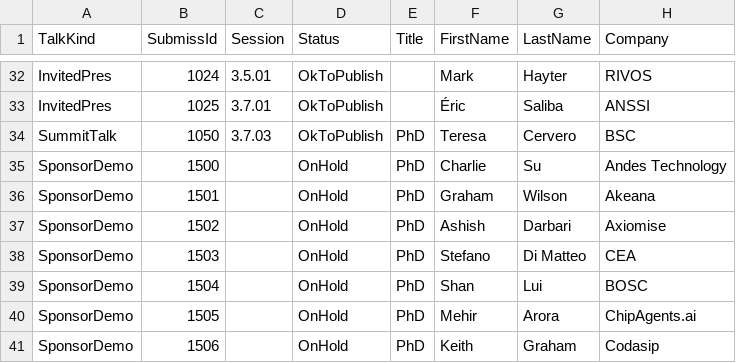
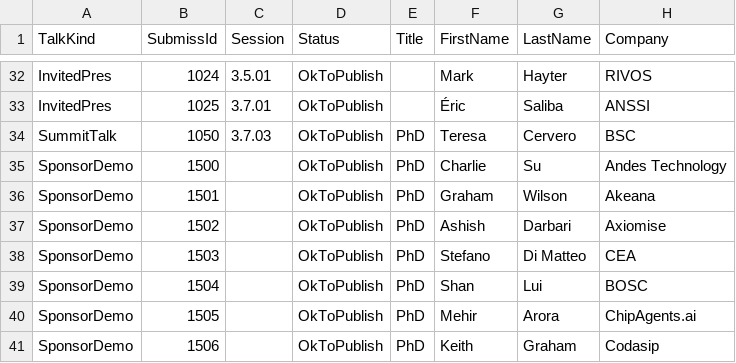
Before and after one commit to riscv-europe/summit-website-development, a CSV file: _data/talks-details.csv, drawn as a sheet; only a part is shown, gaps mark what is left out; the diff covers the shown part only; the diff names each change by its address in the sheet, - before the commit and + after, or states it on an @@ line.

```diff
--- a/_data/talks-details.csv
+++ b/_data/talks-details.csv
-D35:D41 (Status): OnHold
+D35:D41 (Status): OkToPublish
```
Also changed, not shown: 2 added rows, 1 removed row and 43 edited cells elsewhere in this file, _data/sessions-config.csv, _data/summit-agenda.csv.
